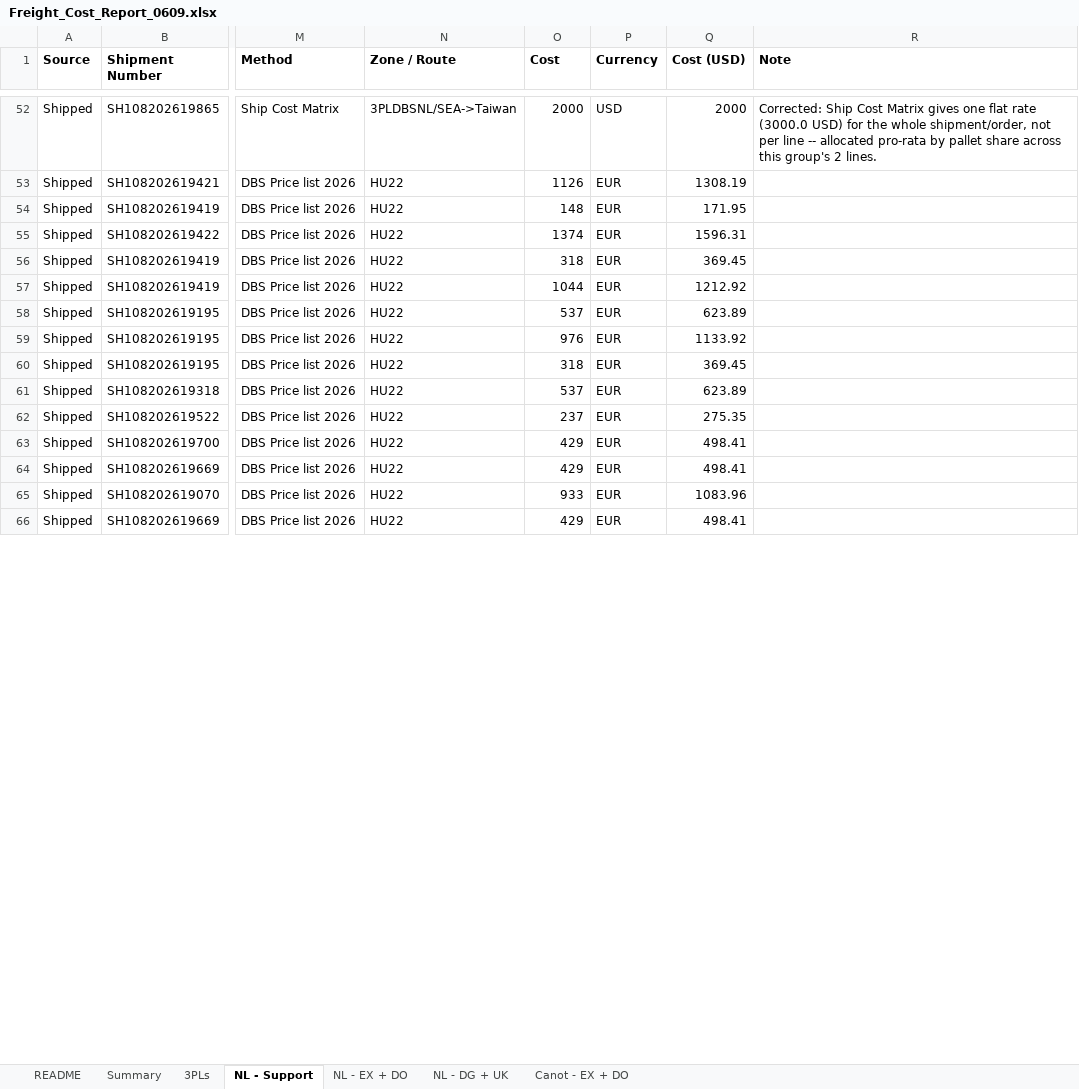
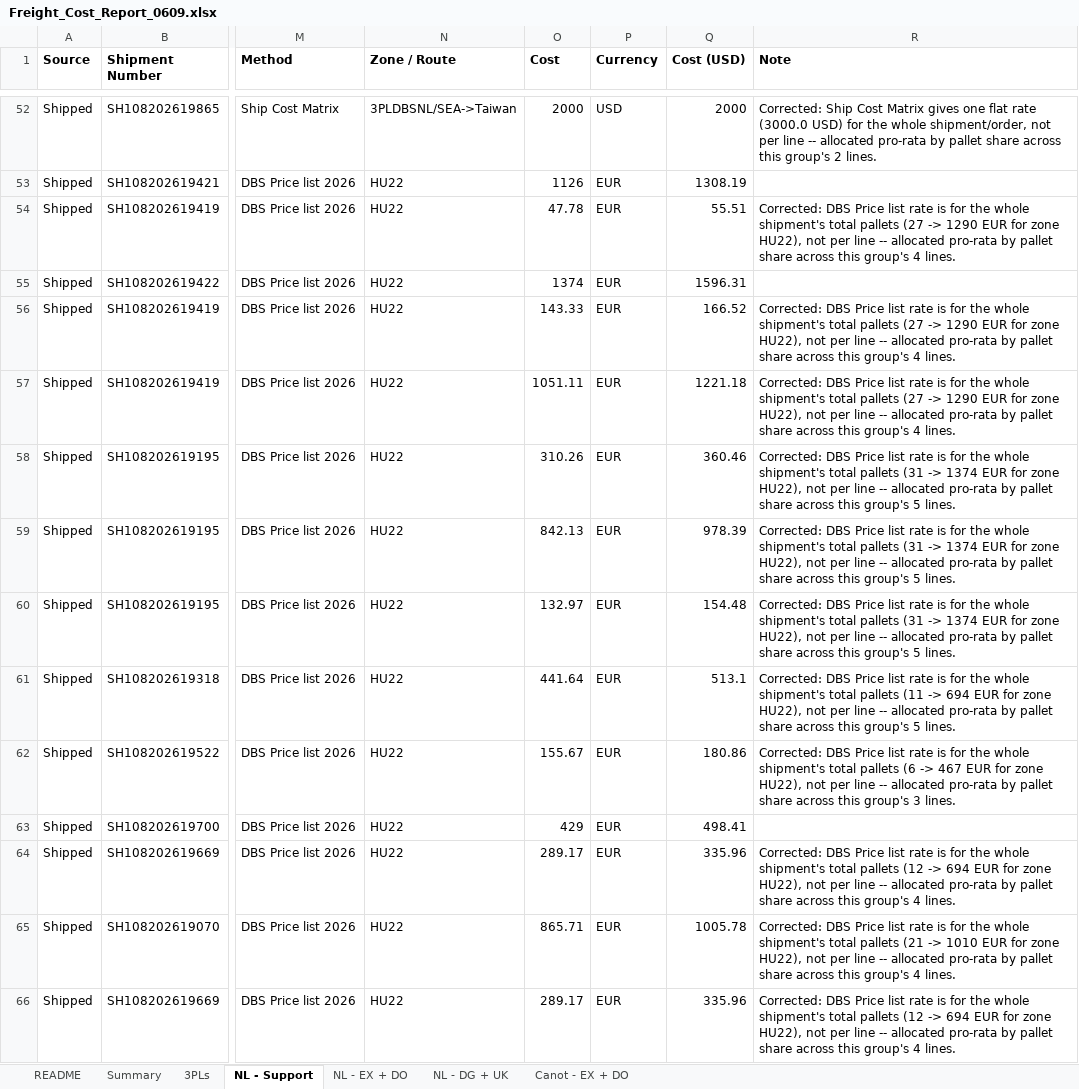
Before and after one commit to danielcarmel41-hash/logistics, an Excel workbook: output/Freight_Cost_Report_0609.xlsx, sheet NL - Support, drawn as a sheet; only a part is shown, gaps mark what is left out; values as stored, in another font and other column widths than the file's, no borders; the diff covers the shown part only; the diff names each change by its address in the sheet, - before the commit and + after, or states it on an @@ line.

```diff
--- a/output/Freight_Cost_Report_0609.xlsx (sheet NL - Support)
+++ b/output/Freight_Cost_Report_0609.xlsx (sheet NL - Support)
-O54 (Cost): 148
+O54 (Cost): 47.78
-Q54 (Cost (USD)): 171.95
+Q54 (Cost (USD)): 55.51
-R54 (Note): (empty)
+R54 (Note): Corrected: DBS Price list rate is for the whole shipment's total pallets (27 -> 1290 EUR for zone HU22), not per line -- allocated pro-rata by pallet share across this group's 4 lines.
-O56 (Cost): 318
+O56 (Cost): 143.33
-Q56 (Cost (USD)): 369.45
+Q56 (Cost (USD)): 166.52
-R56:R57 (Note): (empty)
+R56:R57 (Note): Corrected: DBS Price list rate is for the whole shipment's total pallets (27 -> 1290 EUR for zone HU22), not per line -- allocated pro-rata by pallet share across this group's 4 lines.
-O57 (Cost): 1044
+O57 (Cost): 1051.11
-Q57 (Cost (USD)): 1212.92
+Q57 (Cost (USD)): 1221.18
-O58 (Cost): 537
+O58 (Cost): 310.26
-Q58 (Cost (USD)): 623.89
+Q58 (Cost (USD)): 360.46
-R58:R60 (Note): (empty)
+R58:R60 (Note): Corrected: DBS Price list rate is for the whole shipment's total pallets (31 -> 1374 EUR for zone HU22), not per line -- allocated pro-rata by pallet share across this group's 5 lines.
-O59 (Cost): 976
+O59 (Cost): 842.13
-Q59 (Cost (USD)): 1133.92
+Q59 (Cost (USD)): 978.39
-O60 (Cost): 318
+O60 (Cost): 132.97
-Q60 (Cost (USD)): 369.45
+Q60 (Cost (USD)): 154.48
-O61 (Cost): 537
+O61 (Cost): 441.64
-Q61 (Cost (USD)): 623.89
+Q61 (Cost (USD)): 513.1
-R61 (Note): (empty)
+R61 (Note): Corrected: DBS Price list rate is for the whole shipment's total pallets (11 -> 694 EUR for zone HU22), not per line -- allocated pro-rata by pallet share across this group's 5 lines.
-O62 (Cost): 237
+O62 (Cost): 155.67
-Q62 (Cost (USD)): 275.35
+Q62 (Cost (USD)): 180.86
-R62 (Note): (empty)
+R62 (Note): Corrected: DBS Price list rate is for the whole shipment's total pallets (6 -> 467 EUR for zone HU22), not per line -- allocated pro-rata by pallet share across this group's 3 lines.
-O64 (Cost): 429
+O64 (Cost): 289.17
-Q64 (Cost (USD)): 498.41
+Q64 (Cost (USD)): 335.96
-R64 (Note): (empty)
+R64 (Note): Corrected: DBS Price list rate is for the whole shipment's total pallets (12 -> 694 EUR for zone HU22), not per line -- allocated pro-rata by pallet share across this group's 4 lines.
-O65 (Cost): 933
+O65 (Cost): 865.71
-Q65 (Cost (USD)): 1083.96
+Q65 (Cost (USD)): 1005.78
-R65 (Note): (empty)
+R65 (Note): Corrected: DBS Price list rate is for the whole shipment's total pallets (21 -> 1010 EUR for zone HU22), not per line -- allocated pro-rata by pallet share across this group's 4 lines.
-O66 (Cost): 429
+O66 (Cost): 289.17
-Q66 (Cost (USD)): 498.41
+Q66 (Cost (USD)): 335.96
-R66 (Note): (empty)
+R66 (Note): Corrected: DBS Price list rate is for the whole shipment's total pallets (12 -> 694 EUR for zone HU22), not per line -- allocated pro-rata by pallet share across this group's 4 lines.
```
Also changed, not shown: 177 edited cells elsewhere in this sheet, sheet README, hidden cells, 1 other file.
